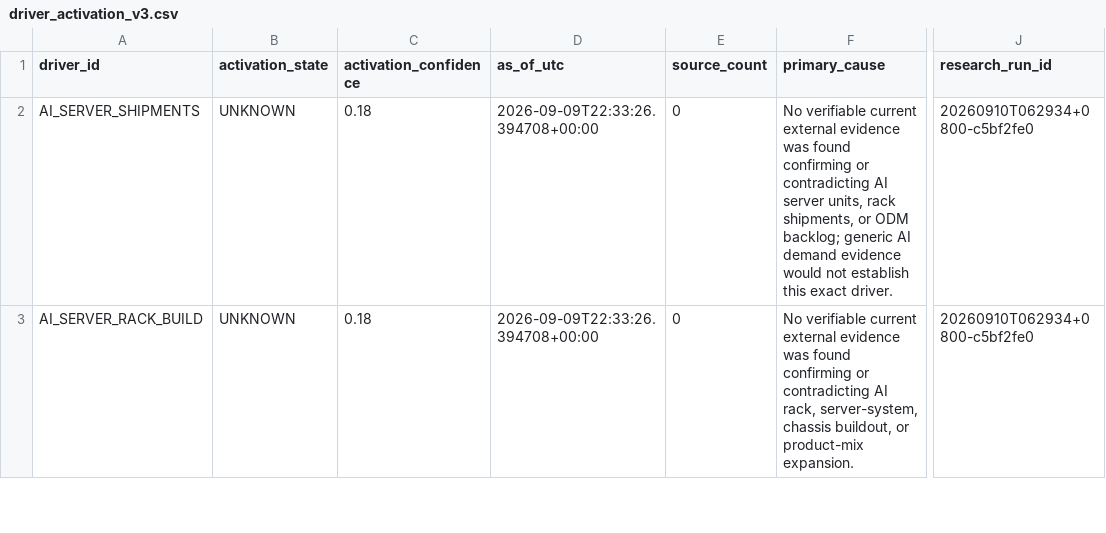
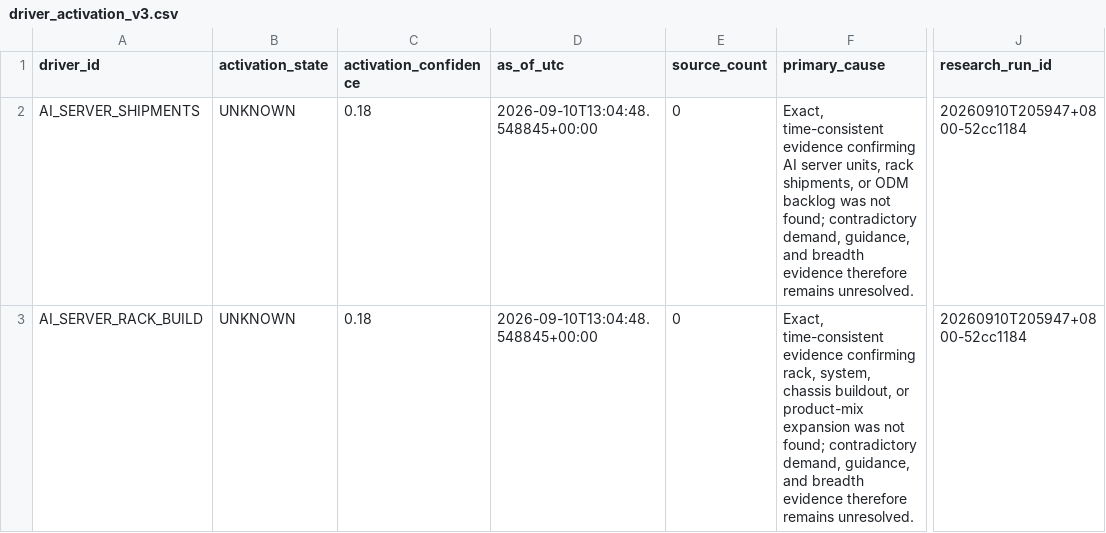
Before and after one commit to pa45251/alpha-hunter-v2, a CSV file: output/driver_activation_v3.csv, drawn as a sheet; only a part is shown, gaps mark what is left out; the diff covers the shown part only; the diff names each change by its address in the sheet, - before the commit and + after, or states it on an @@ line.

```diff
--- a/output/driver_activation_v3.csv
+++ b/output/driver_activation_v3.csv
-D2:D3 (as_of_utc): 2026-09-09T22:33:26.394708+00:00
+D2:D3 (as_of_utc): 2026-09-10T13:04:48.548845+00:00
-F2 (primary_cause): No verifiable current external evidence was found confirming or contradicting AI server units, rack shipments, or ODM backlog; generic AI demand evidence would not establish this exact driver.
+F2 (primary_cause): Exact, time-consistent evidence confirming AI server units, rack shipments, or ODM backlog was not found; contradictory demand, guidance, and breadth evidence therefore remains unresolved.
-J2:J3 (research_run_id): 20260910T062934+0800-c5bf2fe0
+J2:J3 (research_run_id): 20260910T205947+0800-52cc1184
-F3 (primary_cause): No verifiable current external evidence was found confirming or contradicting AI rack, server-system, chassis buildout, or product-mix expansion.
+F3 (primary_cause): Exact, time-consistent evidence confirming rack, system, chassis buildout, or product-mix expansion was not found; contradictory demand, guidance, and breadth evidence therefore remains unresolved.
```
Also changed, not shown: 13 edited cells elsewhere in this file, output/decision_board.csv, 8 other files.
